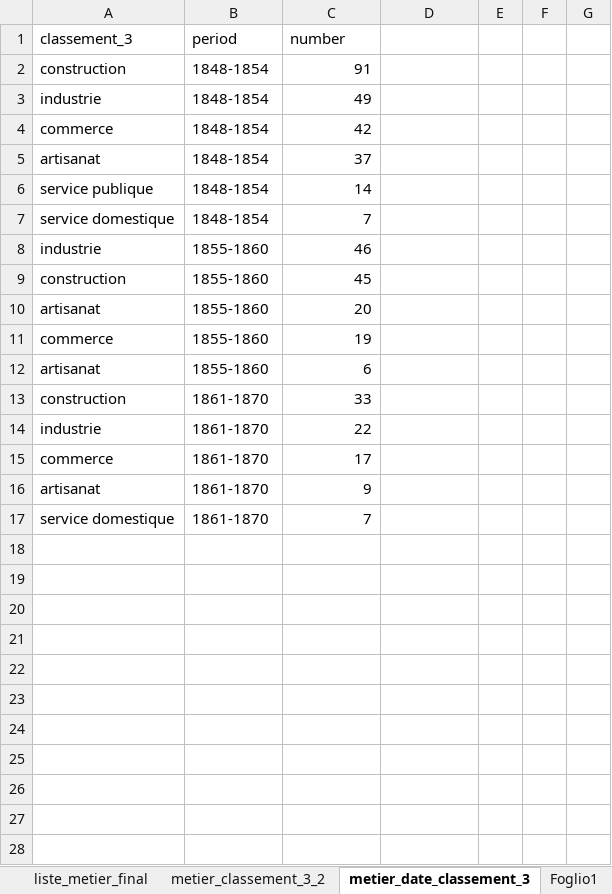
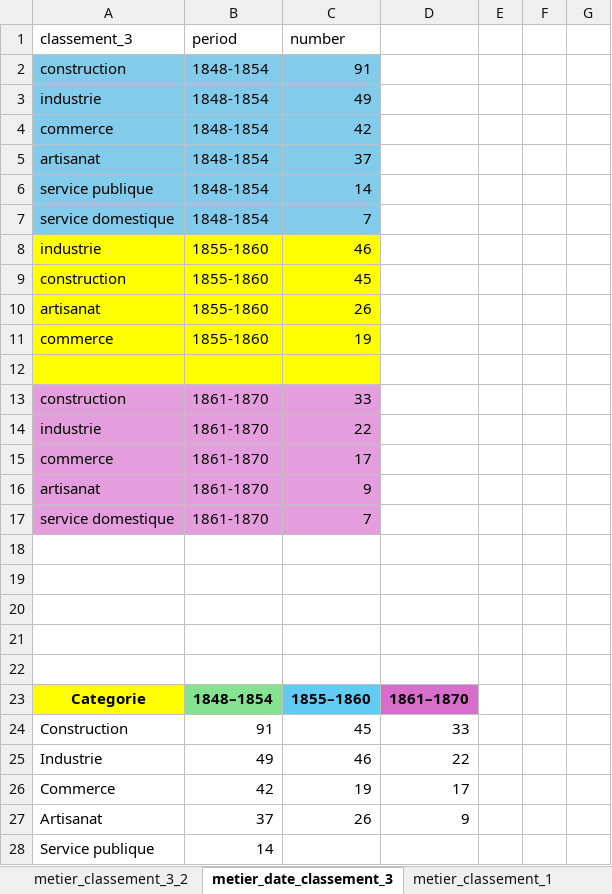
Before and after one commit to martnin-research/Migration-italienne, an Excel workbook: data_export/liste_metier.xlsx, sheet metier_date_classement_3, drawn as a sheet; only a part is shown; values as stored, in another font and other column widths than the file's, no borders; charts and pictures and table styles not drawn; the diff covers the shown part only; the diff names each change by its address in the sheet, - before the commit and + after, or states it on an @@ line.

```diff
--- a/data_export/liste_metier.xlsx (sheet metier_date_classement_3)
+++ b/data_export/liste_metier.xlsx (sheet metier_date_classement_3)
+sheet tab: metier_classement_1
-A2:C7 fill: none
+A2:C7 fill: #83CBEB
-A8:C12 fill: none
+A8:C12 fill: #FFFF00
-C10 (number): 20
+C10 (number): 26
-row 12: artisanat | 1855-1860 | 6
+row 12: (empty)
-A13:C17 fill: none
+A13:C17 fill: #E59EDD
+row 18: (empty)
+row 19: (empty)
+row 20: (empty)
+row 21: (empty)
+row 22: (empty)
+row 23: Categorie | 1848–1854 | 1855–1860 | 1861–1870
+row 24: Construction | 91 | 45 | 33
+row 25: Industrie | 49 | 46 | 22
+row 26: Commerce | 42 | 19 | 17
+row 27: Artisanat | 37 | 26 | 9
+row 28: Service publique | 14
```
Also changed, not shown: 16 added rows elsewhere in this sheet, other sheet tabs, charts or pictures, data_export/liste_enregistrement.xlsx, data_export/liste_famille_personne.xlsx, 7 other files.
